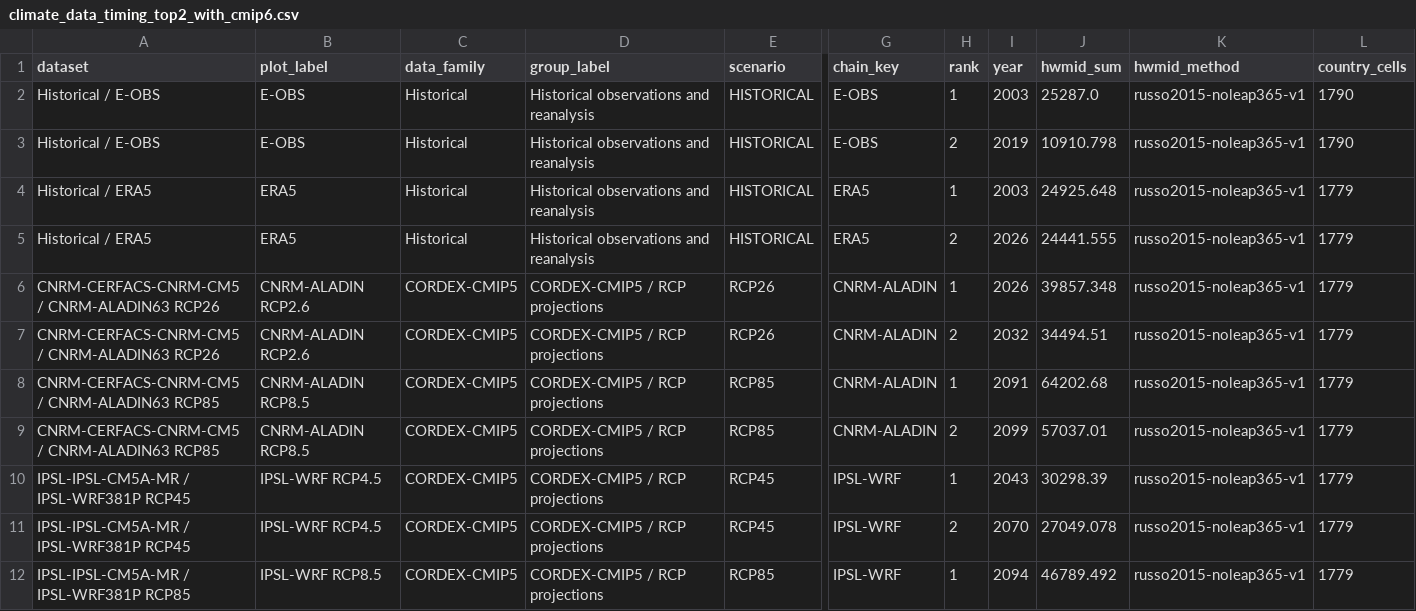
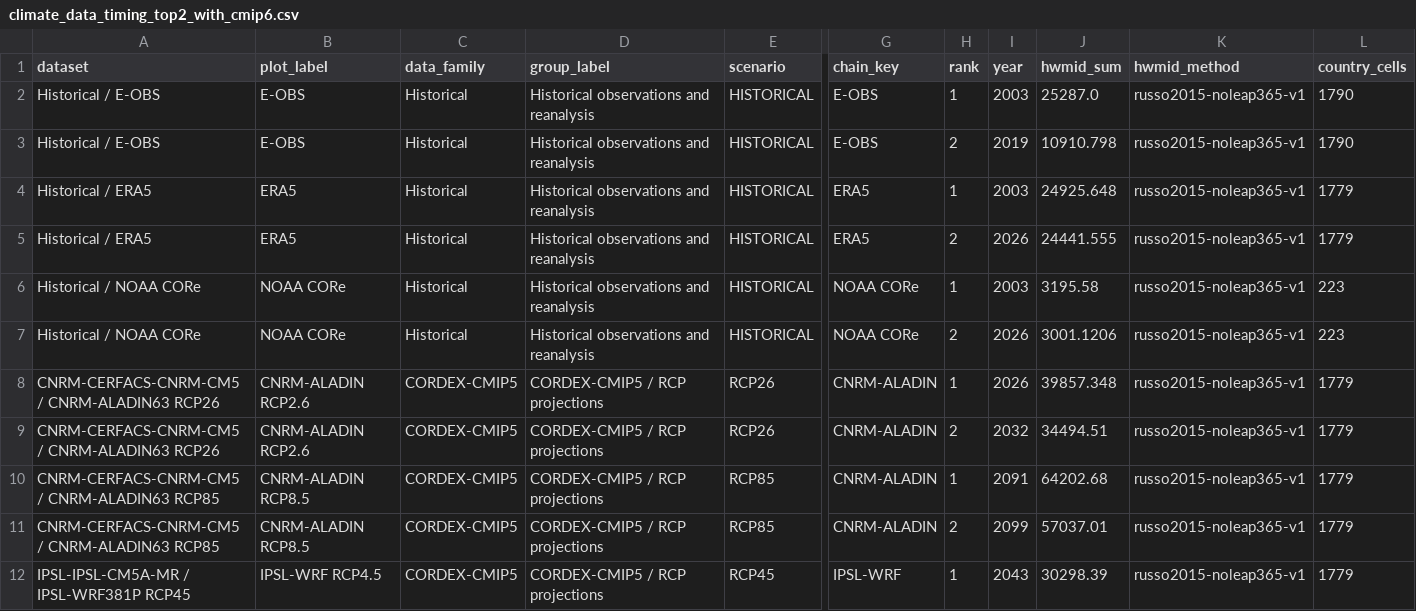
Before and after one commit to johannesschuhmacher/heatwave_definition, a CSV file: results/tables/climate_data_timing_top2_with_cmip6.csv, drawn as a sheet; only a part is shown, gaps mark what is left out; the shorter side is filled out with more unchanged rows; rows hold the shown columns only; the diff names each change by its address in the sheet, - before the commit and + after, or states it on an @@ line.

```diff
--- a/results/tables/climate_data_timing_top2_with_cmip6.csv
+++ b/results/tables/climate_data_timing_top2_with_cmip6.csv
+row 6: Historical / NOAA CORe | NOAA CORe | Historical | Historical observations and reanalysis | HISTORICAL | NOAA CORe | 1 | 2003 | 3195.58 | russo2015-noleap365-v1 | 223
+row 7: Historical / NOAA CORe | NOAA CORe | Historical | Historical observations and reanalysis | HISTORICAL | NOAA CORe | 2 | 2026 | 3001.1206 | russo2015-noleap365-v1 | 223
```
Also changed, not shown: results/tables/climate_data_top10_with_cmip6.csv, 22 other files.
